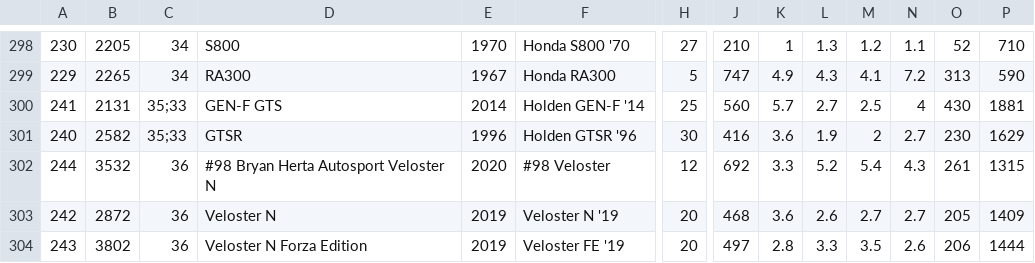
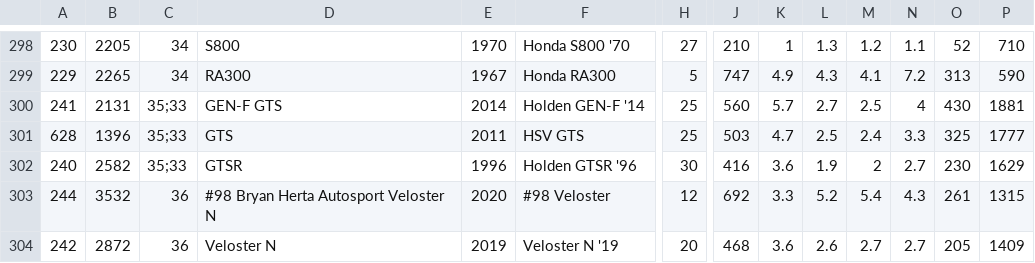
Before and after one commit to AmiralPatate/FM23Data, a CSV file: StandaloneToolbox/data/fm8/models.csv, drawn as a sheet; only a part is shown, gaps mark what is left out; the shorter side is filled out with more unchanged rows; rows hold the shown columns only; the diff names each change by its address in the sheet, - before the commit and + after, or states it on an @@ line.

Commit message:
Automatic data update 24-12-21@15:34

```diff
--- a/StandaloneToolbox/data/fm8/models.csv
+++ b/StandaloneToolbox/data/fm8/models.csv
+row 301: 628 | 1396 | 35;33 | GTS | 2011 | HSV GTS | 25 | 503 | 4.7 | 2.5 | 2.4 | 3.3 | 325 | 1777
```
